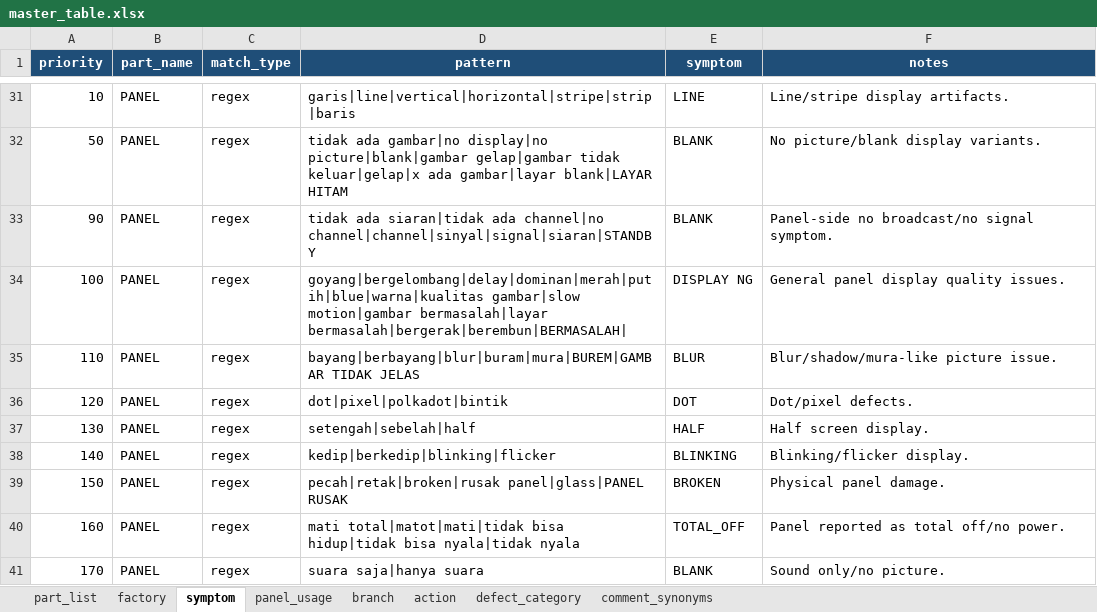
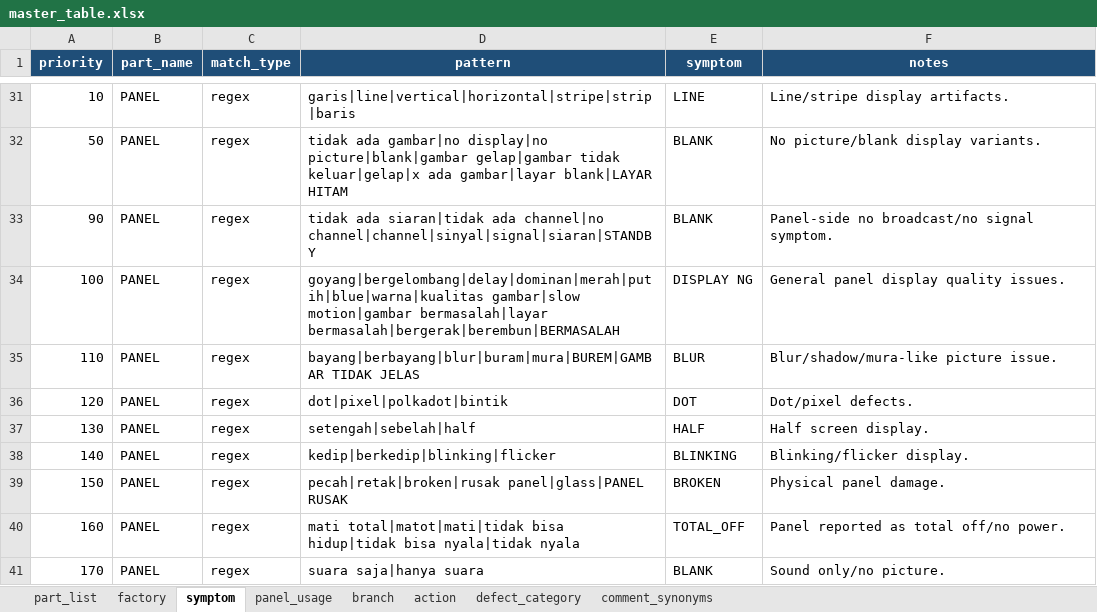
Before and after one commit to arisafaribinridwan/tool-fcost, an Excel workbook: masters/master_table.xlsx, sheet symptom, drawn as a sheet; only a part is shown, gaps mark what is left out; values as stored, in another font and other column widths than the file's, no borders; the diff names each change by its address in the sheet, - before the commit and + after, or states it on an @@ line.

```diff
--- a/masters/master_table.xlsx (sheet symptom)
+++ b/masters/master_table.xlsx (sheet symptom)
-D34 (pattern): …motion|gambar bermasalah|layar bermasalah|bergerak|berembun|BERMASALAH|
+D34 (pattern): …motion|gambar bermasalah|layar bermasalah|bergerak|berembun|BERMASALAH
```
Also changed, not shown: 6 other files.
